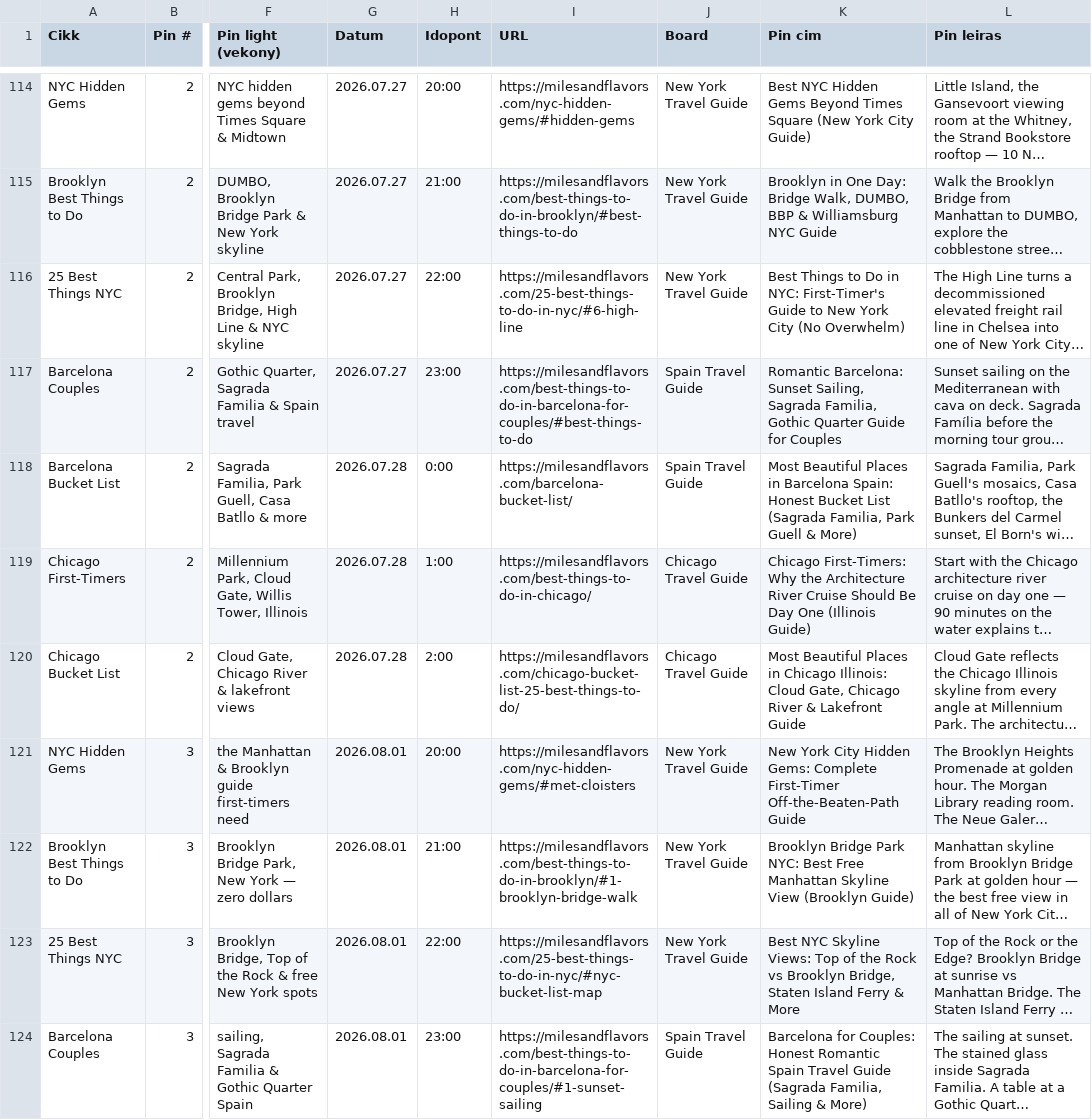
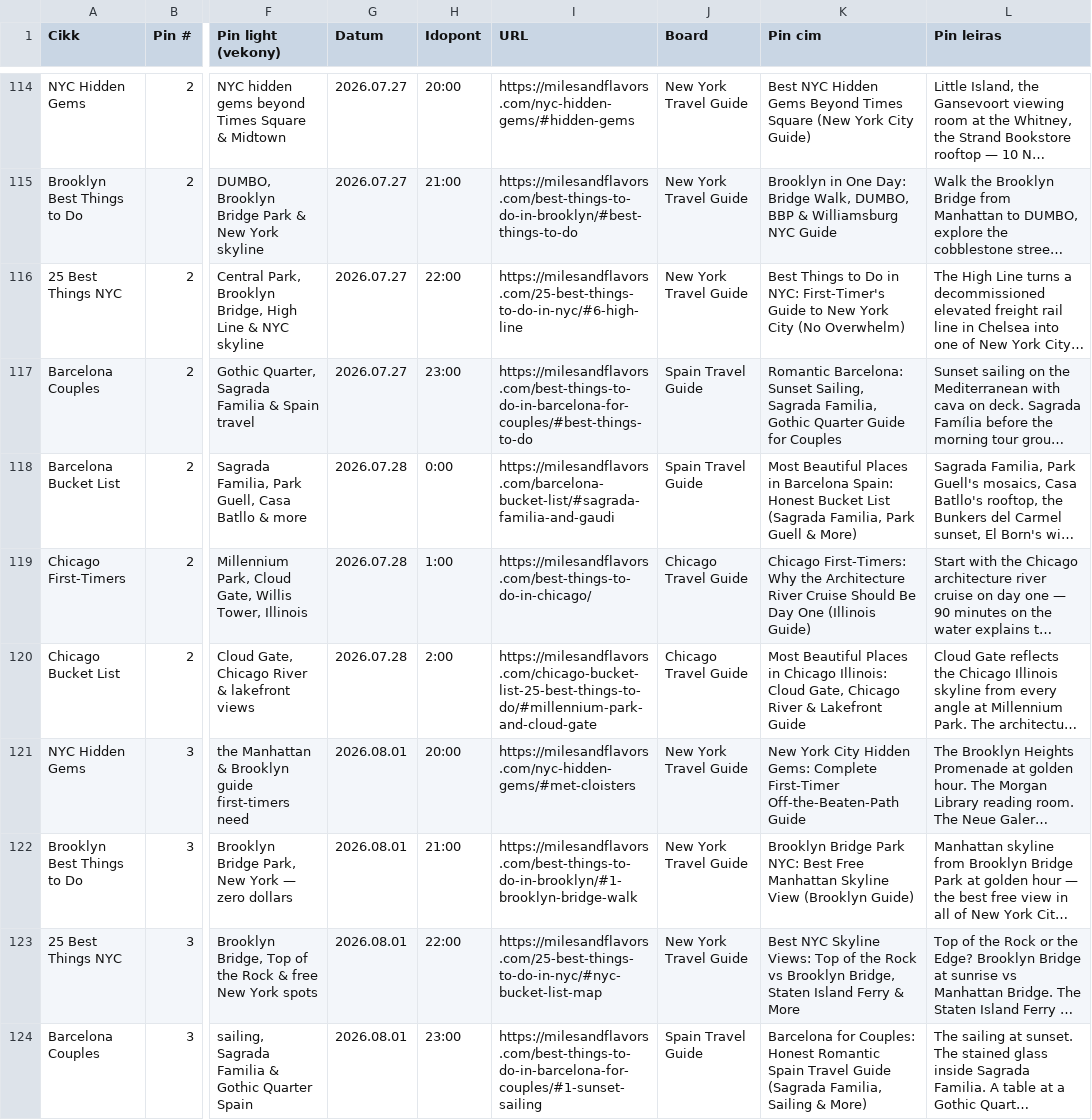
Before and after one commit to milesandflavors/pinfactory, a CSV file: pins.csv, drawn as a sheet; only a part is shown, gaps mark what is left out; long unchanged cells end in …; the diff covers the shown part only; the diff names each change by its address in the sheet, - before the commit and + after, or states it on an @@ line.

```diff
--- a/pins.csv
+++ b/pins.csv
-I118 (URL): https://milesandflavors.com/barcelona-bucket-list/
+I118 (URL): https://milesandflavors.com/barcelona-bucket-list/#sagrada-familia-and-gaudi
-I120 (URL): https://milesandflavors.com/chicago-bucket-list-25-best-things-to-do/
+I120 (URL): https://milesandflavors.com/chicago-bucket-list-25-best-things-to-do/#millennium-park-and-cloud-gate
```
Also changed, not shown: 17 edited cells elsewhere in this file.
